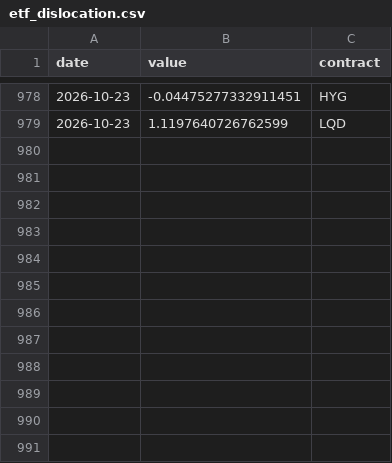
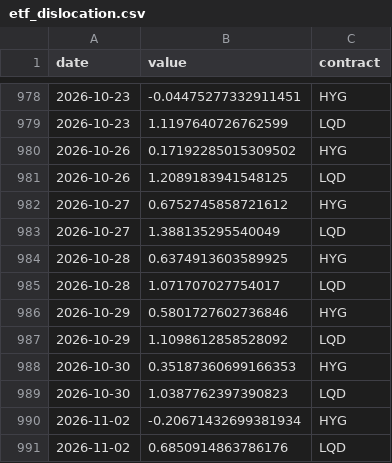
Before and after one commit to fcela/frb-heat-index, a CSV file: data/pulse/positioning/etf_dislocation.csv, drawn as a sheet; only a part is shown, gaps mark what is left out; the diff names each change by its address in the sheet, - before the commit and + after, or states it on an @@ line.

```diff
--- a/data/pulse/positioning/etf_dislocation.csv
+++ b/data/pulse/positioning/etf_dislocation.csv
+row 980: 2026-10-26 | 0.17192285015309502 | HYG
+row 981: 2026-10-26 | 1.2089183941548125 | LQD
+row 982: 2026-10-27 | 0.6752745858721612 | HYG
+row 983: 2026-10-27 | 1.388135295540049 | LQD
+row 984: 2026-10-28 | 0.6374913603589925 | HYG
+row 985: 2026-10-28 | 1.071707027754017 | LQD
+row 986: 2026-10-29 | 0.5801727602736846 | HYG
+row 987: 2026-10-29 | 1.1098612858528092 | LQD
+row 988: 2026-10-30 | 0.35187360699166353 | HYG
+row 989: 2026-10-30 | 1.0387762397390823 | LQD
+row 990: 2026-11-02 | -0.20671432699381934 | HYG
+row 991: 2026-11-02 | 0.6850914863786176 | LQD
```
Also changed, not shown: data/pulse/equities/factor_rotation.csv, data/pulse/plumbing/sofr_iorb.csv, 26 other files.
